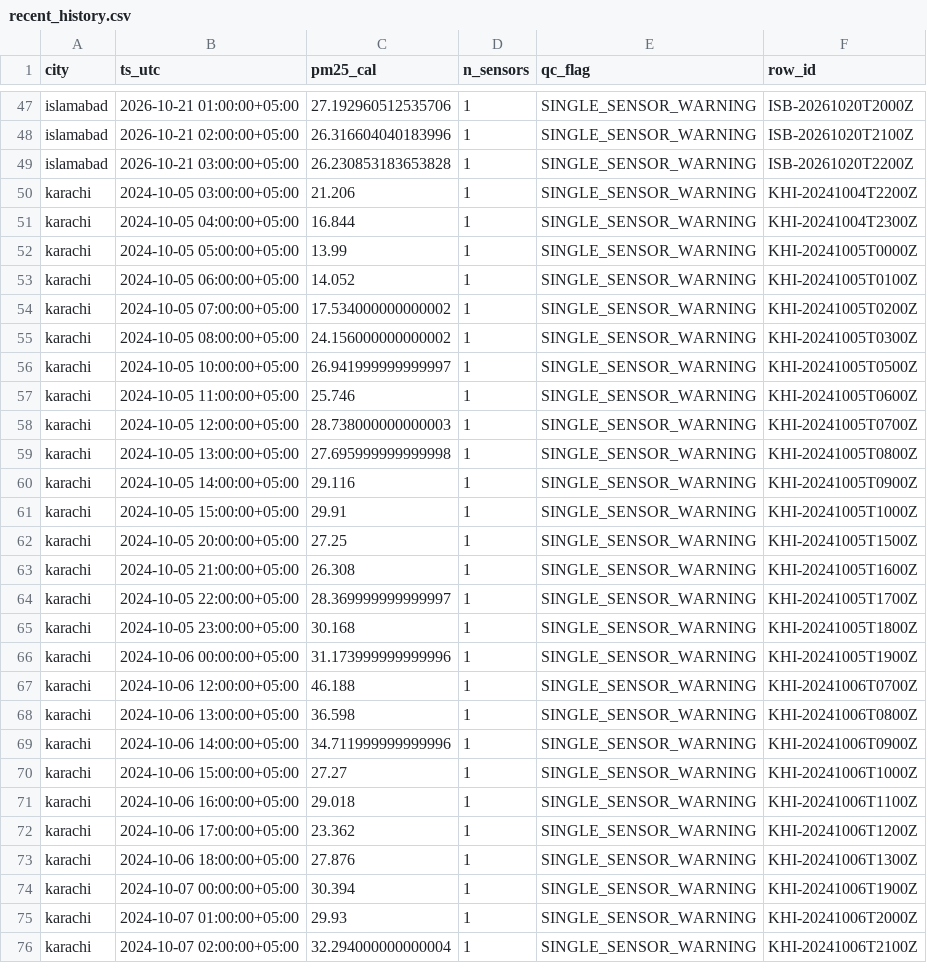
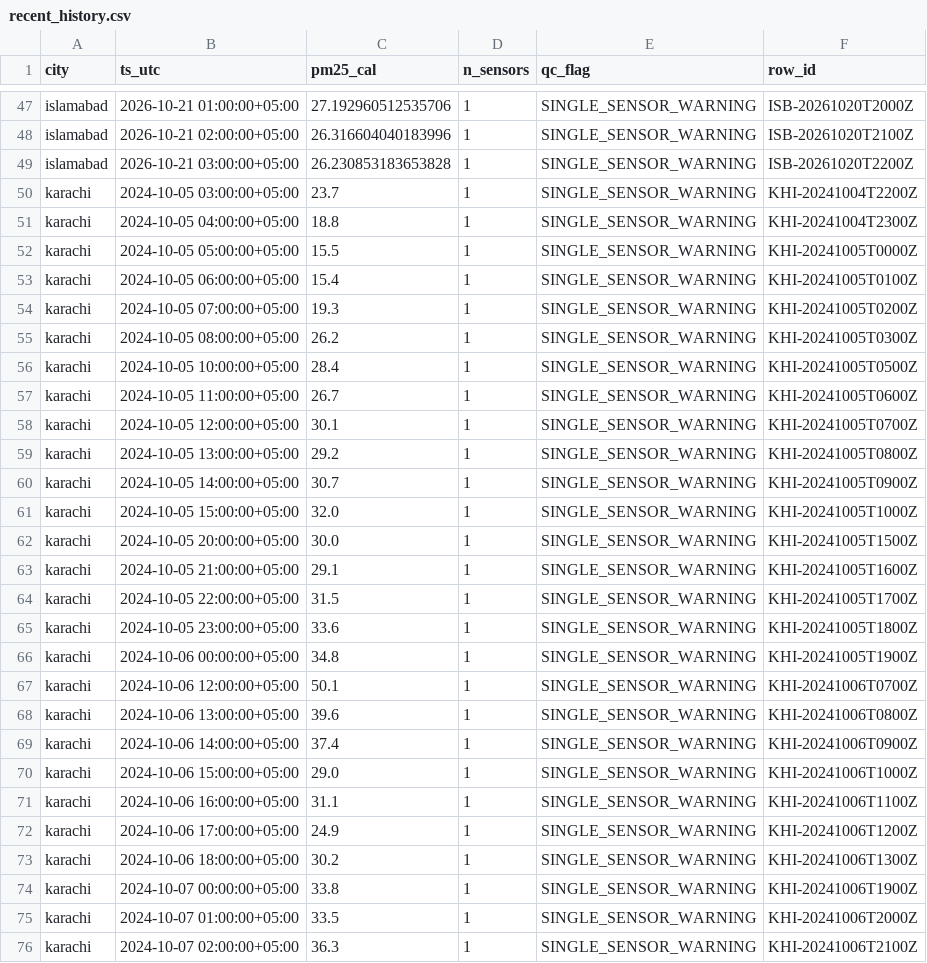
Before and after one commit to Abbas297/clean-air, a CSV file: state/recent_history.csv, drawn as a sheet; only a part is shown, gaps mark what is left out; the diff covers the shown part only.

```diff
--- a/state/recent_history.csv
+++ b/state/recent_history.csv
@@ -49,28 +49,28 @@ islamabad,2026-10-21 02:00:00+05:00,26.316604040183996,1,SINGLE_SENSOR_WARNING,I
 islamabad,2026-10-21 03:00:00+05:00,26.230853183653828,1,SINGLE_SENSOR_WARNING,ISB-20261020T2200Z
-karachi,2024-10-05 03:00:00+05:00,21.206,1,SINGLE_SENSOR_WARNING,KHI-20241004T2200Z
-karachi,2024-10-05 04:00:00+05:00,16.844,1,SINGLE_SENSOR_WARNING,KHI-20241004T2300Z
-karachi,2024-10-05 05:00:00+05:00,13.99,1,SINGLE_SENSOR_WARNING,KHI-20241005T0000Z
-karachi,2024-10-05 06:00:00+05:00,14.052,1,SINGLE_SENSOR_WARNING,KHI-20241005T0100Z
-karachi,2024-10-05 07:00:00+05:00,17.534000000000002,1,SINGLE_SENSOR_WARNING,KHI-20241005T0200Z
-karachi,2024-10-05 08:00:00+05:00,24.156000000000002,1,SINGLE_SENSOR_WARNING,KHI-20241005T0300Z
-karachi,2024-10-05 10:00:00+05:00,26.941999999999997,1,SINGLE_SENSOR_WARNING,KHI-20241005T0500Z
-karachi,2024-10-05 11:00:00+05:00,25.746,1,SINGLE_SENSOR_WARNING,KHI-20241005T0600Z
-karachi,2024-10-05 12:00:00+05:00,28.738000000000003,1,SINGLE_SENSOR_WARNING,KHI-20241005T0700Z
-karachi,2024-10-05 13:00:00+05:00,27.695999999999998,1,SINGLE_SENSOR_WARNING,KHI-20241005T0800Z
-karachi,2024-10-05 14:00:00+05:00,29.116,1,SINGLE_SENSOR_WARNING,KHI-20241005T0900Z
-karachi,2024-10-05 15:00:00+05:00,29.91,1,SINGLE_SENSOR_WARNING,KHI-20241005T1000Z
-karachi,2024-10-05 20:00:00+05:00,27.25,1,SINGLE_SENSOR_WARNING,KHI-20241005T1500Z
-karachi,2024-10-05 21:00:00+05:00,26.308,1,SINGLE_SENSOR_WARNING,KHI-20241005T1600Z
-karachi,2024-10-05 22:00:00+05:00,28.369999999999997,1,SINGLE_SENSOR_WARNING,KHI-20241005T1700Z
-karachi,2024-10-05 23:00:00+05:00,30.168,1,SINGLE_SENSOR_WARNING,KHI-20241005T1800Z
-karachi,2024-10-06 00:00:00+05:00,31.173999999999996,1,SINGLE_SENSOR_WARNING,KHI-20241005T1900Z
-karachi,2024-10-06 12:00:00+05:00,46.188,1,SINGLE_SENSOR_WARNING,KHI-20241006T0700Z
-karachi,2024-10-06 13:00:00+05:00,36.598,1,SINGLE_SENSOR_WARNING,KHI-20241006T0800Z
-karachi,2024-10-06 14:00:00+05:00,34.711999999999996,1,SINGLE_SENSOR_WARNING,KHI-20241006T0900Z
-karachi,2024-10-06 15:00:00+05:00,27.27,1,SINGLE_SENSOR_WARNING,KHI-20241006T1000Z
-karachi,2024-10-06 16:00:00+05:00,29.018,1,SINGLE_SENSOR_WARNING,KHI-20241006T1100Z
-karachi,2024-10-06 17:00:00+05:00,23.362,1,SINGLE_SENSOR_WARNING,KHI-20241006T1200Z
-karachi,2024-10-06 18:00:00+05:00,27.876,1,SINGLE_SENSOR_WARNING,KHI-20241006T1300Z
-karachi,2024-10-07 00:00:00+05:00,30.394,1,SINGLE_SENSOR_WARNING,KHI-20241006T1900Z
-karachi,2024-10-07 01:00:00+05:00,29.93,1,SINGLE_SENSOR_WARNING,KHI-20241006T2000Z
-karachi,2024-10-07 02:00:00+05:00,32.294000000000004,1,SINGLE_SENSOR_WARNING,KHI-20241006T2100Z
+karachi,2024-10-05 03:00:00+05:00,23.7,1,SINGLE_SENSOR_WARNING,KHI-20241004T2200Z
+karachi,2024-10-05 04:00:00+05:00,18.8,1,SINGLE_SENSOR_WARNING,KHI-20241004T2300Z
+karachi,2024-10-05 05:00:00+05:00,15.5,1,SINGLE_SENSOR_WARNING,KHI-20241005T0000Z
+karachi,2024-10-05 06:00:00+05:00,15.4,1,SINGLE_SENSOR_WARNING,KHI-20241005T0100Z
+karachi,2024-10-05 07:00:00+05:00,19.3,1,SINGLE_SENSOR_WARNING,KHI-20241005T0200Z
+karachi,2024-10-05 08:00:00+05:00,26.2,1,SINGLE_SENSOR_WARNING,KHI-20241005T0300Z
+karachi,2024-10-05 10:00:00+05:00,28.4,1,SINGLE_SENSOR_WARNING,KHI-20241005T0500Z
+karachi,2024-10-05 11:00:00+05:00,26.7,1,SINGLE_SENSOR_WARNING,KHI-20241005T0600Z
+karachi,2024-10-05 12:00:00+05:00,30.1,1,SINGLE_SENSOR_WARNING,KHI-20241005T0700Z
+karachi,2024-10-05 13:00:00+05:00,29.2,1,SINGLE_SENSOR_WARNING,KHI-20241005T0800Z
+karachi,2024-10-05 14:00:00+05:00,30.7,1,SINGLE_SENSOR_WARNING,KHI-20241005T0900Z
+karachi,2024-10-05 15:00:00+05:00,32.0,1,SINGLE_SENSOR_WARNING,KHI-20241005T1000Z
+karachi,2024-10-05 20:00:00+05:00,30.0,1,SINGLE_SENSOR_WARNING,KHI-20241005T1500Z
+karachi,2024-10-05 21:00:00+05:00,29.1,1,SINGLE_SENSOR_WARNING,KHI-20241005T1600Z
+karachi,2024-10-05 22:00:00+05:00,31.5,1,SINGLE_SENSOR_WARNING,KHI-20241005T1700Z
+karachi,2024-10-05 23:00:00+05:00,33.6,1,SINGLE_SENSOR_WARNING,KHI-20241005T1800Z
+karachi,2024-10-06 00:00:00+05:00,34.8,1,SINGLE_SENSOR_WARNING,KHI-20241005T1900Z
+karachi,2024-10-06 12:00:00+05:00,50.1,1,SINGLE_SENSOR_WARNING,KHI-20241006T0700Z
+karachi,2024-10-06 13:00:00+05:00,39.6,1,SINGLE_SENSOR_WARNING,KHI-20241006T0800Z
+karachi,2024-10-06 14:00:00+05:00,37.4,1,SINGLE_SENSOR_WARNING,KHI-20241006T0900Z
+karachi,2024-10-06 15:00:00+05:00,29.0,1,SINGLE_SENSOR_WARNING,KHI-20241006T1000Z
+karachi,2024-10-06 16:00:00+05:00,31.1,1,SINGLE_SENSOR_WARNING,KHI-20241006T1100Z
+karachi,2024-10-06 17:00:00+05:00,24.9,1,SINGLE_SENSOR_WARNING,KHI-20241006T1200Z
+karachi,2024-10-06 18:00:00+05:00,30.2,1,SINGLE_SENSOR_WARNING,KHI-20241006T1300Z
+karachi,2024-10-07 00:00:00+05:00,33.8,1,SINGLE_SENSOR_WARNING,KHI-20241006T1900Z
+karachi,2024-10-07 01:00:00+05:00,33.5,1,SINGLE_SENSOR_WARNING,KHI-20241006T2000Z
+karachi,2024-10-07 02:00:00+05:00,36.3,1,SINGLE_SENSOR_WARNING,KHI-20241006T2100Z
```
Also changed, not shown: 69 edited cells elsewhere in this file, data/manifest.csv, prefect_runs.csv, 5 other files.
